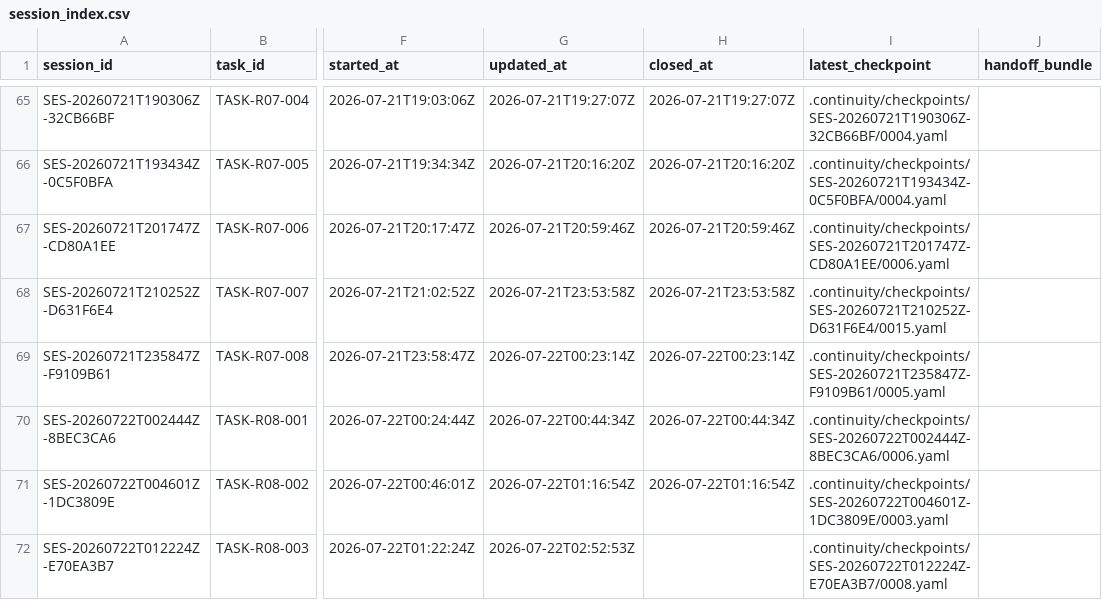
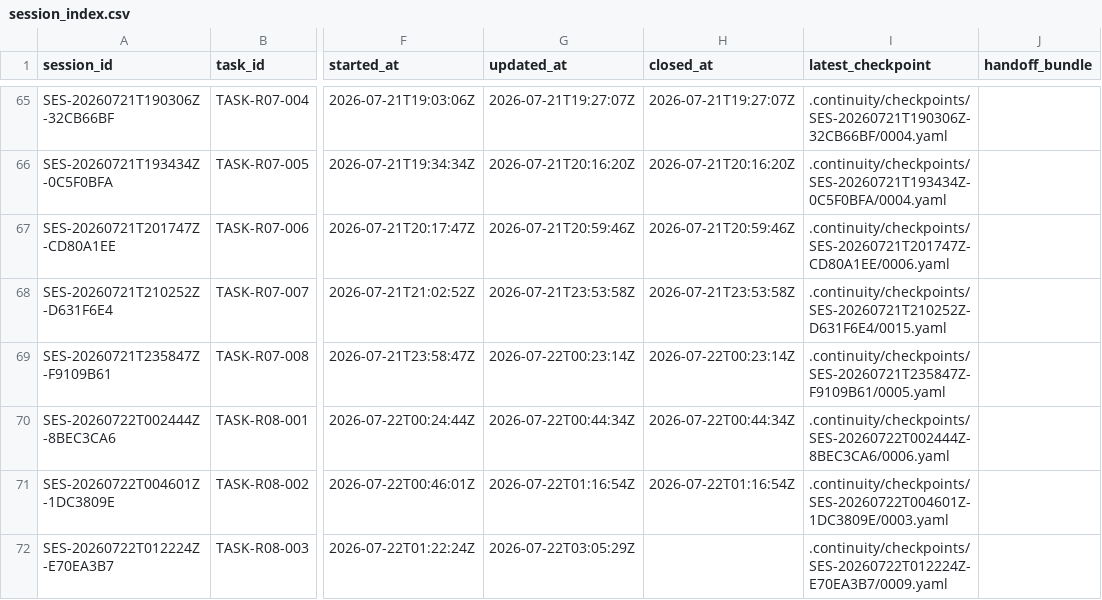
Before and after one commit to fei613293175/hhy, a CSV file: catalogs/session_index.csv, drawn as a sheet; only a part is shown, gaps mark what is left out; the diff names each change by its address in the sheet, - before the commit and + after, or states it on an @@ line.

Commit message:
[STORY-R08-004] docs(r08): record project backend module evidence
Task-ID: TASK-R08-003
Session-ID: SES-20260722T012224Z-E70EA3B7
Checkpoint-ID: CP-SES-20260722T012224Z-E70EA3B7-0010
Tests: PASS:r08-backend-module-exact-commit,r08-postgres-store-exact-commit,r08-postgresql-migrations,r08-python-contract
CR: CR-0211,CR-0212,CR-0213,CR-0214,CR-0215,CR-0216
Story-ID: STORY-R08-004

```diff
--- a/catalogs/session_index.csv
+++ b/catalogs/session_index.csv
-G72 (updated_at): 2026-07-22T02:52:53Z
+G72 (updated_at): 2026-07-22T03:05:29Z
-I72 (latest_checkpoint): .continuity/checkpoints/SES-20260722T012224Z-E70EA3B7/0008.yaml
+I72 (latest_checkpoint): .continuity/checkpoints/SES-20260722T012224Z-E70EA3B7/0009.yaml
```
Also changed, not shown: 12 other files.
